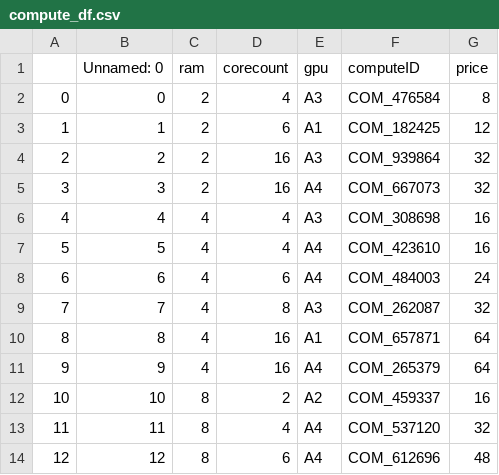
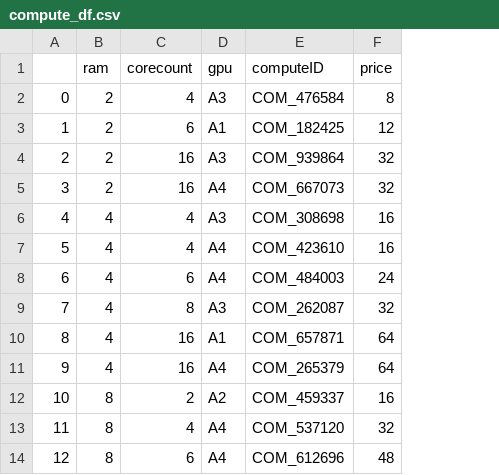
Before and after one commit to HENILCHOPRA/Cloud-Service-Provider, a CSV file: data/compute_df.csv, drawn as a sheet; only a part is shown; the diff names each change by its address in the sheet, - before the commit and + after, or states it on an @@ line.

```diff
--- a/data/compute_df.csv
+++ b/data/compute_df.csv
-column B (Unnamed: 0), rows 2-14: 0 | 1 | 2 | 3 | 4 | 5 | 6 | 7 | 8 | 9 | 10 | 11 | 12
```
Also changed, not shown: data/storage_df.csv, 1 other file.
